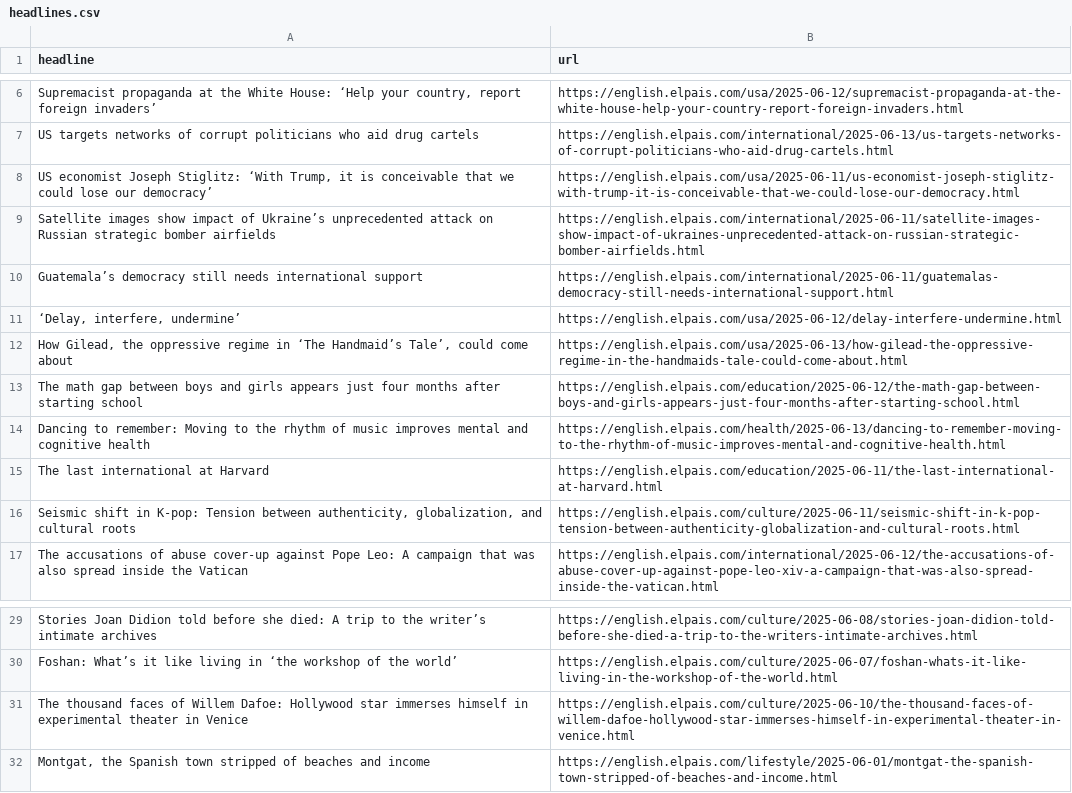
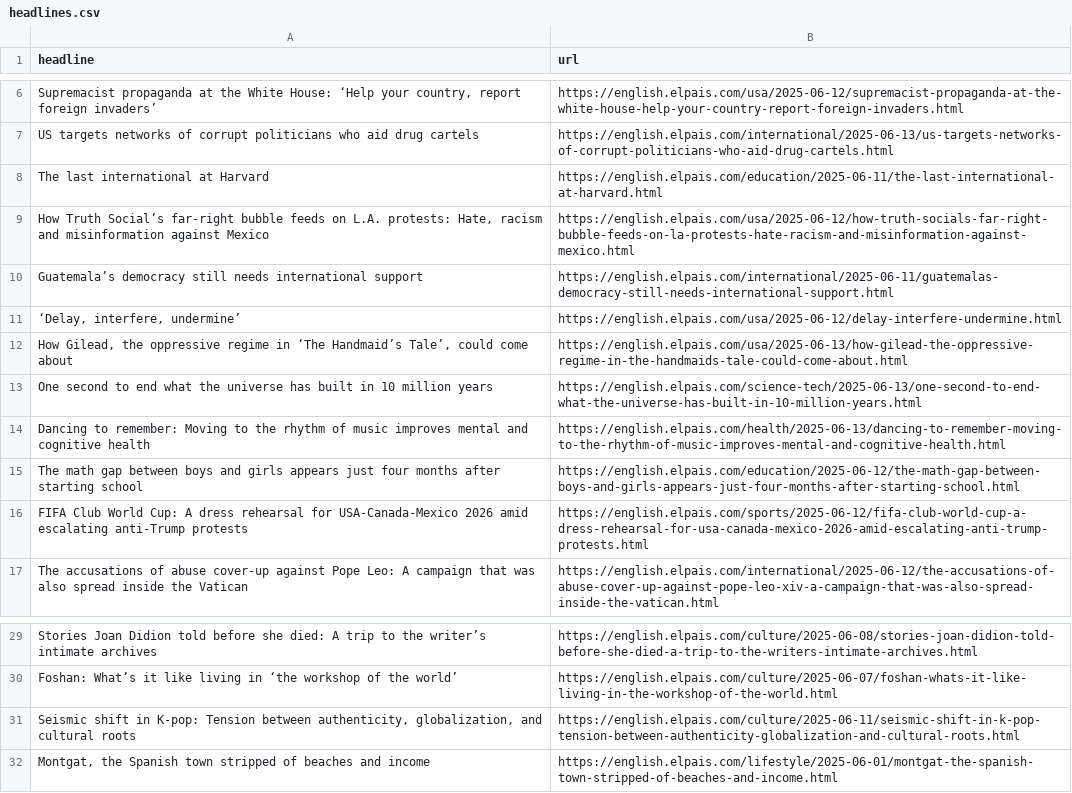
Before and after one commit to masashiijichi/el-pais-autoscraper, a CSV file: headlines.csv, drawn as a sheet; only a part is shown, gaps mark what is left out; removed rows and columns are numbered as before the commit, all else as after; the diff names each change by its address in the sheet, - before the commit and + after, or states it on an @@ line.

```diff
--- a/headlines.csv
+++ b/headlines.csv
-row 8: US economist Joseph Stiglitz: ‘With Trump, it is conceivable that we could lose our democracy’ | https://english.elpais.com/usa/2025-06-11/us-economist-joseph-stiglitz-with-trump-it-is-conceivable-that-we-could-lose-our-democracy.html
-row 9: Satellite images show impact of Ukraine’s unprecedented attack on Russian strategic bomber airfields | https://english.elpais.com/international/2025-06-11/satellite-images-show-impact-of-ukraines-unprecedented-attack-on-russian-strategic-bomber-airfields.html
@@ row 15 moved to row 8: The last international at Harvard @@
+row 9: How Truth Social’s far-right bubble feeds on L.A. protests: Hate, racism and misinformation against Mexico | https://english.elpais.com/usa/2025-06-12/how-truth-socials-far-right-bubble-feeds-on-la-protests-hate-racism-and-misinformation-against-mexico.html
+row 13: One second to end what the universe has built in 10 million years | https://english.elpais.com/science-tech/2025-06-13/one-second-to-end-what-the-universe-has-built-in-10-million-years.html
+row 16: FIFA Club World Cup: A dress rehearsal for USA-Canada-Mexico 2026 amid escalating anti-Trump protests | https://english.elpais.com/sports/2025-06-12/fifa-club-world-cup-a-dress-rehearsal-for-usa-canada-mexico-2026-amid-escalating-anti-trump-protests.html
-row 31: The thousand faces of Willem Dafoe: Hollywood star immerses himself in experimental theater in Venice | https://english.elpais.com/culture/2025-06-10/the-thousand-faces-of-willem-dafoe-hollywood-star-immerses-himself-in-experimental-theater-in-venice.html
@@ row 16 moved to row 31: Seismic shift in K-pop: Tension between … @@
```
